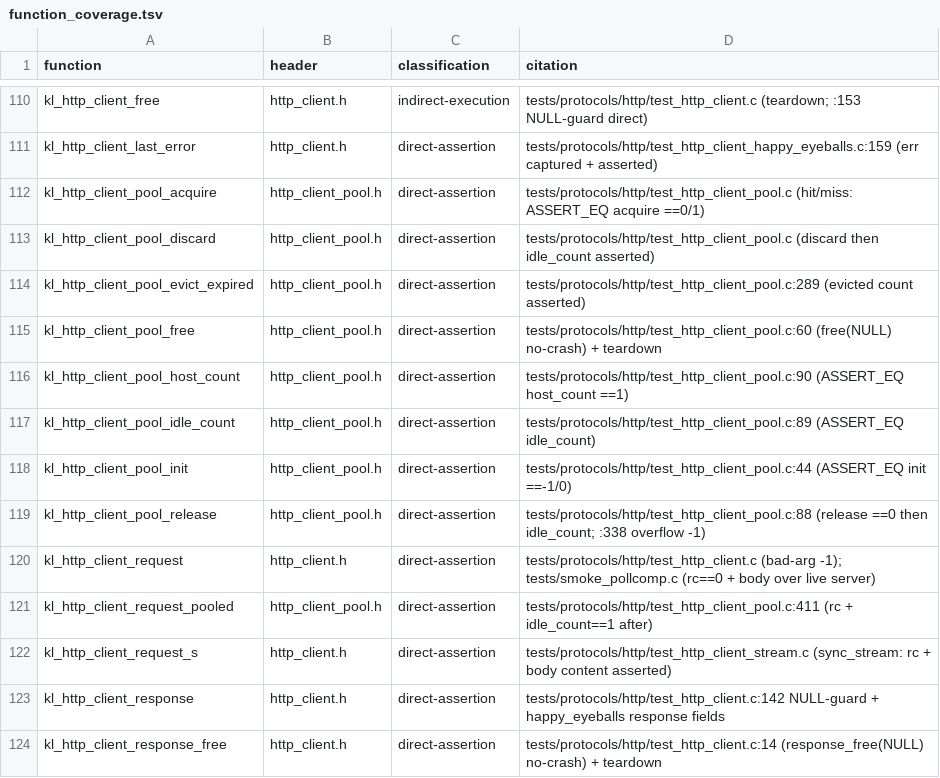
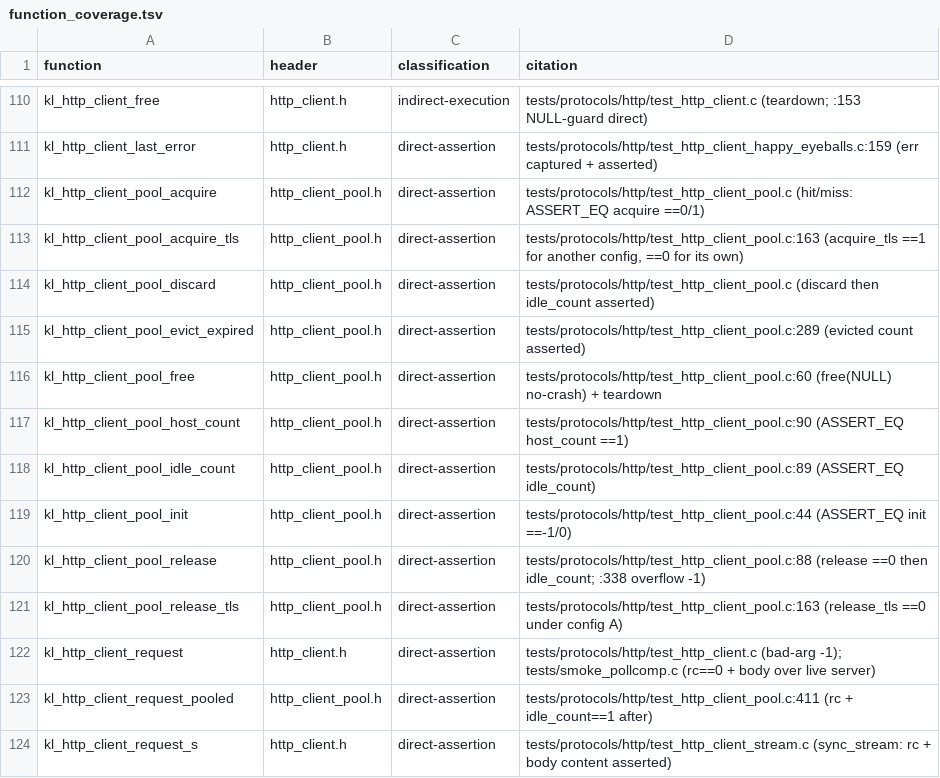
Before and after one commit to artalis-io/keel, a TSV file: docs/f2/function_coverage.tsv, drawn as a sheet; only a part is shown, gaps mark what is left out; the shorter side is filled out with more unchanged rows; the diff names each change by its address in the sheet, - before the commit and + after, or states it on an @@ line.

Commit message:
fix(pool): pooled TLS connections are keyed by their TLS config (T4) (#381)
* test(pool): a pooled TLS connection is keyed by its TLS config

Two TLS configs share a factory but not their context. Expected to
fail: the pool keys TLS connections by (host, port, is_tls) only, so a
request made under config B reuses the connection made under config A
(in production: one with verification off, or another mTLS identity).

* fix(pool): pooled TLS connections are keyed by their TLS config

The pool keyed TLS connections by (host, port, is_tls) only, so a
request whose config verified strictly, or presented no client
certificate, could reuse a connection made under one with verification
off, or under another client identity. Pool entries now record the TLS
identity they were made under (the config's ctx and factory), and match
on it. New kl_http_client_pool_acquire_tls / _release_tls take the
config and are what the pooled async and sync clients use; the
existing acquire/release keep their signatures and match only
connections released through them. kl_http_client_pool_host_count
still counts every config's connections.

* test(pool): acquire_tls matches only the config a connection was made under

Unit test for the new keyed acquire/release: a connection released
under config A is not handed to config B, nor to the legacy acquire;
host_count still counts it; and A reacquires it.

* docs(f2): inventory and coverage rows for the keyed pool acquire/release

check-public-headers requires every public function in the inventory
and the coverage manifest; cite the unit test that asserts both.

```diff
--- a/docs/f2/function_coverage.tsv
+++ b/docs/f2/function_coverage.tsv
+row 113: kl_http_client_pool_acquire_tls | http_client_pool.h | direct-assertion | tests/protocols/http/test_http_client_pool.c:163 (acquire_tls ==1 for another config, ==0 for its own)
+row 121: kl_http_client_pool_release_tls | http_client_pool.h | direct-assertion | tests/protocols/http/test_http_client_pool.c:163 (release_tls ==0 under config A)
```
Also changed, not shown: docs/f2/public_functions.tsv, 7 other files.
